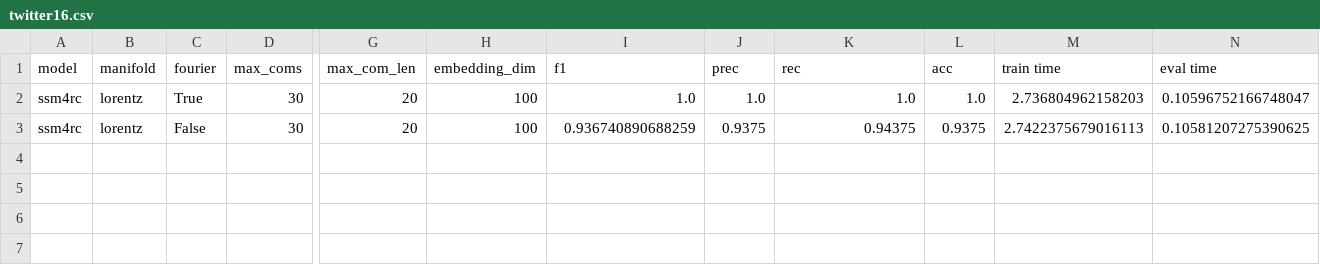
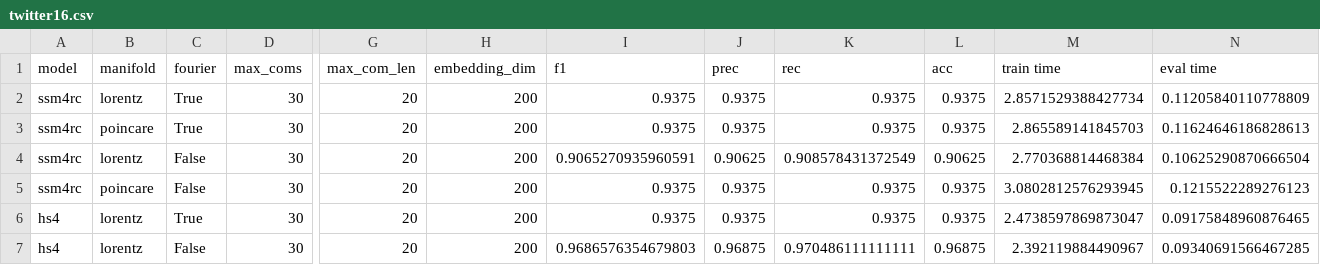
Before and after one commit to hchautran/Hyphen, a CSV file: results/twitter16.csv, drawn as a sheet; only a part is shown, gaps mark what is left out; addresses are those after the commit; rows hold the shown columns only; the diff names each change by its address in the sheet, - before the commit and + after, or states it on an @@ line.

```diff
--- a/results/twitter16.csv
+++ b/results/twitter16.csv
-H2 (embedding_dim): 100
+H2 (embedding_dim): 200
-I2 (f1): 1.0
+I2 (f1): 0.9375
-J2 (prec): 1.0
+J2 (prec): 0.9375
-K2 (rec): 1.0
+K2 (rec): 0.9375
-L2 (acc): 1.0
+L2 (acc): 0.9375
-M2 (train time): 2.736804962158203
+M2 (train time): 2.8571529388427734
-N2 (eval time): 0.10596752166748047
+N2 (eval time): 0.11205840110778809
+row 3: ssm4rc | poincare | True | 30 | 20 | 200 | 0.9375 | 0.9375 | 0.9375 | 0.9375 | 2.865589141845703 | 0.11624646186828613
+row 4: ssm4rc | lorentz | False | 30 | 20 | 200 | 0.9065270935960591 | 0.90625 | 0.908578431372549 | 0.90625 | 2.770368814468384 | 0.10625290870666504
-B5 (manifold): lorentz
+B5 (manifold): poincare
-H5 (embedding_dim): 100
+H5 (embedding_dim): 200
-I5 (f1): 0.936740890688259
+I5 (f1): 0.9375
-K5 (rec): 0.94375
+K5 (rec): 0.9375
-M5 (train time): 2.7422375679016113
+M5 (train time): 3.0802812576293945
-N5 (eval time): 0.10581207275390625
+N5 (eval time): 0.1215522289276123
+row 6: hs4 | lorentz | True | 30 | 20 | 200 | 0.9375 | 0.9375 | 0.9375 | 0.9375 | 2.4738597869873047 | 0.09175848960876465
+row 7: hs4 | lorentz | False | 30 | 20 | 200 | 0.9686576354679803 | 0.96875 | 0.970486111111111 | 0.96875 | 2.392119884490967 | 0.09340691566467285
```
Also changed, not shown: results/antivax.csv, results/figlang_twitter.csv, 10 other files.
